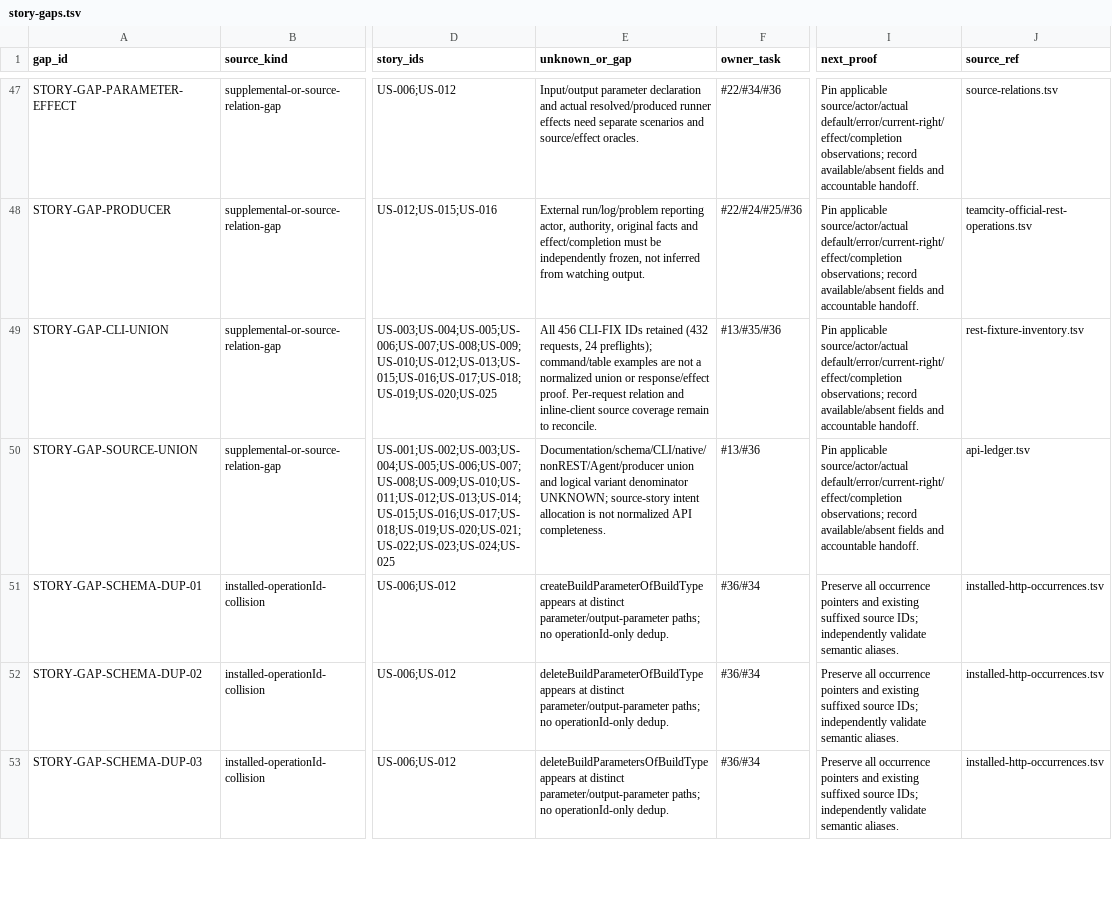
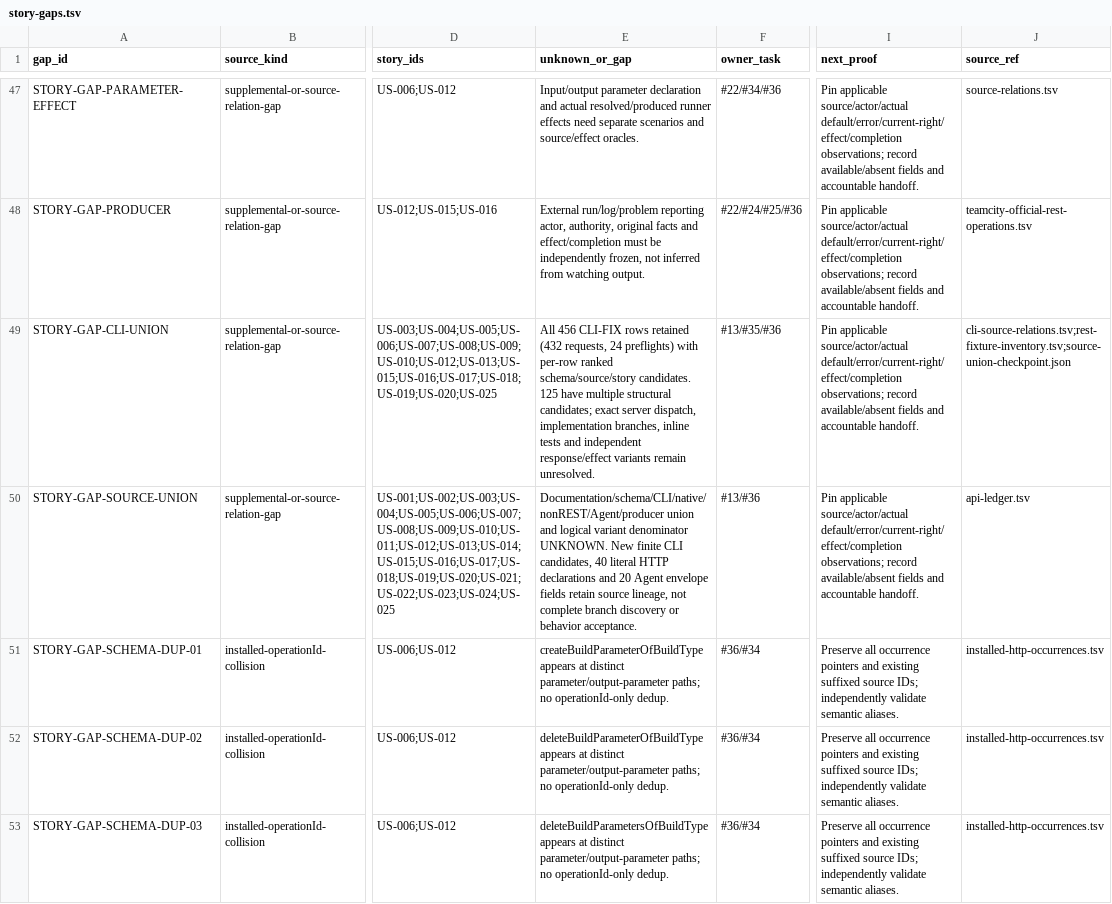
Before and after one commit to iXab3r/Vivarium, a TSV file: .workspace/workstreams/coherent-refactor/story-gaps.tsv, drawn as a sheet; only a part is shown, gaps mark what is left out; the diff names each change by its address in the sheet, - before the commit and + after, or states it on an @@ line.

```diff
--- a/.workspace/workstreams/coherent-refactor/story-gaps.tsv
+++ b/.workspace/workstreams/coherent-refactor/story-gaps.tsv
-E49 (unknown_or_gap): …456 CLI-FIX IDs retained (432 requests, 24 preflights); command/table examples are not a normalized union or response/effect proof. Per-request relation and inline-client source coverage remain to reconcile.
+E49 (unknown_or_gap): …456 CLI-FIX rows retained (432 requests, 24 preflights) with per-row ranked schema/source/story candidates. 125 have multiple structural candidates; exact server dispatch, implementation branches, inline tests and independent response/effect variants remain unresolved.
-J49 (source_ref): rest-fixture-inventory.tsv
+J49 (source_ref): cli-source-relations.tsv;rest-fixture-inventory.tsv;source-union-checkpoint.json
-E50 (unknown_or_gap): …variant denominator UNKNOWN; source-story intent allocation is not normalized API completeness.
+E50 (unknown_or_gap): …variant denominator UNKNOWN. New finite CLI candidates, 40 literal HTTP declarations and 20 Agent envelope fields retain source lineage, not complete branch discovery or behavior acceptance.
```
Also changed, not shown: .workspace/workstreams/coherent-refactor/legacy-crosswalk.tsv, 15 other files.
